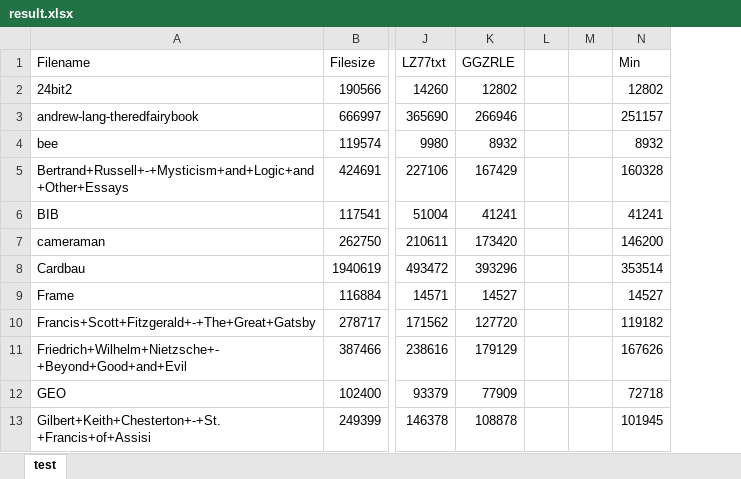
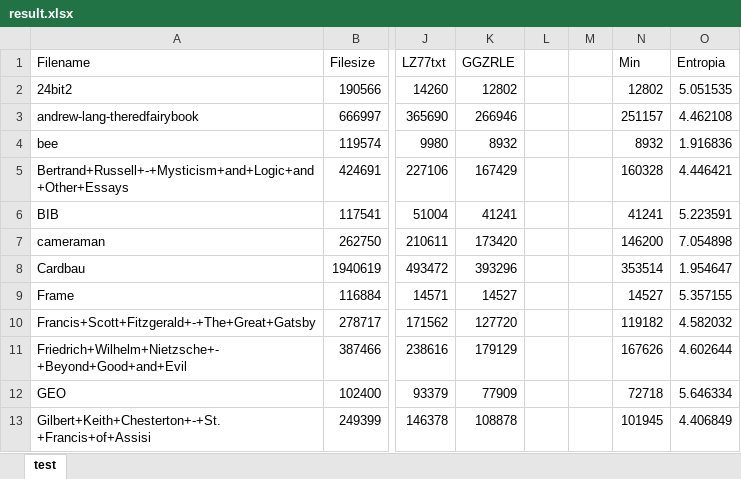
Before and after one commit to Vinicoreia/TG1, an Excel workbook: Resuts/result.xlsx, sheet test, drawn as a sheet; only a part is shown, gaps mark what is left out; values as stored, in another font and other column widths than the file's, no borders; conditional formats not drawn; the diff names each change by its address in the sheet, - before the commit and + after, or states it on an @@ line.

Commit message:
Added entropy values of each file

```diff
--- a/Resuts/result.xlsx (sheet test)
+++ b/Resuts/result.xlsx (sheet test)
+column O (Entropia), rows 2-13: 5.051535 | 4.462108 | 1.916836 | 4.446421 | 5.223591 | 7.054898 | 1.954647 | 5.357155 | 4.582032 | 4.602644 | 5.646334 | 4.406849
```
Also changed, not shown: 1 other file.
